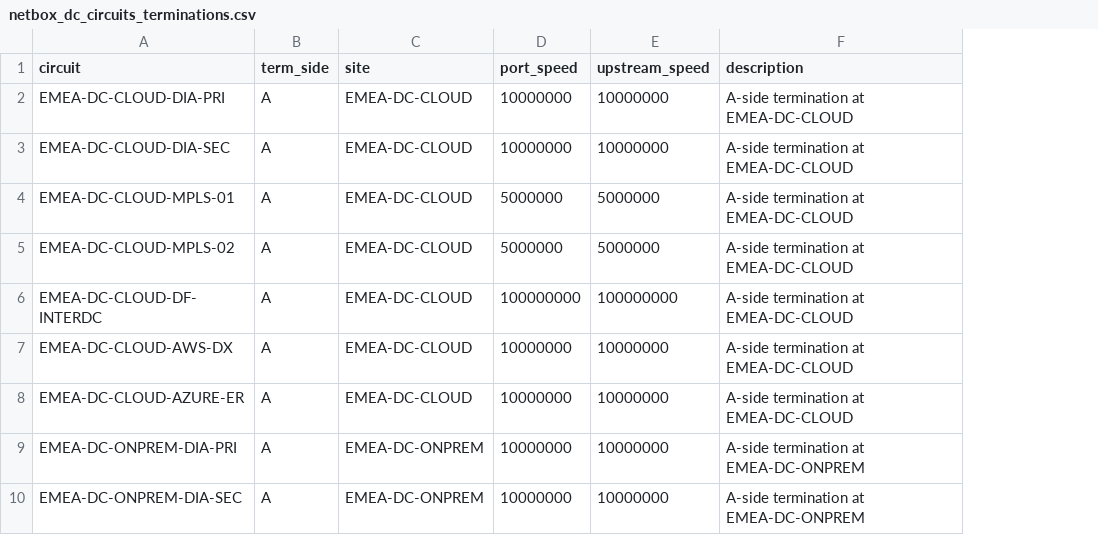
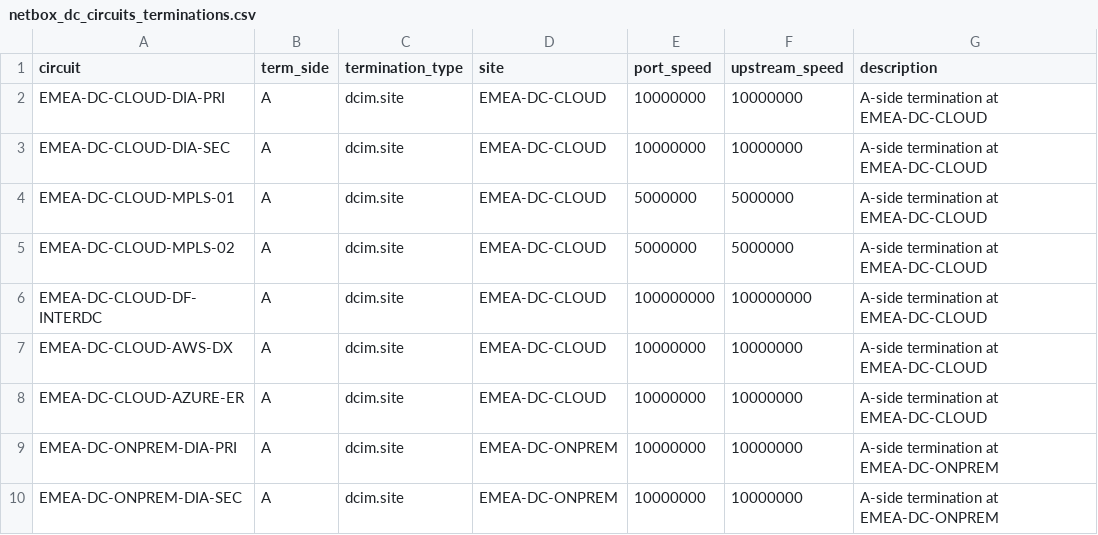
Before and after one commit to rlamini/awx_netbox_git, a CSV file: lab/netbox_dc_circuits_terminations.csv, drawn as a sheet; only a part is shown; the diff names each change by its address in the sheet, - before the commit and + after, or states it on an @@ line.

```diff
--- a/lab/netbox_dc_circuits_terminations.csv
+++ b/lab/netbox_dc_circuits_terminations.csv
+column C (termination_type), rows 2-10: all dcim.site
```
Also changed, not shown: lab/netbox_circuits_terminations_amer.csv, lab/netbox_circuits_terminations_apac.csv, 2 other files.
